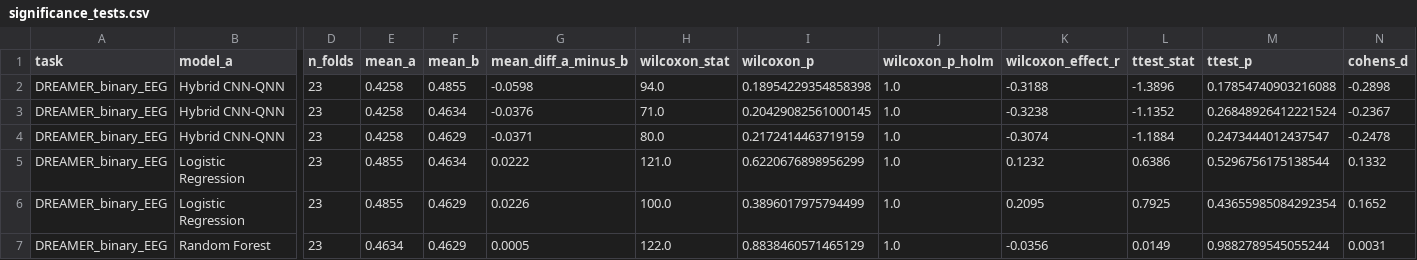
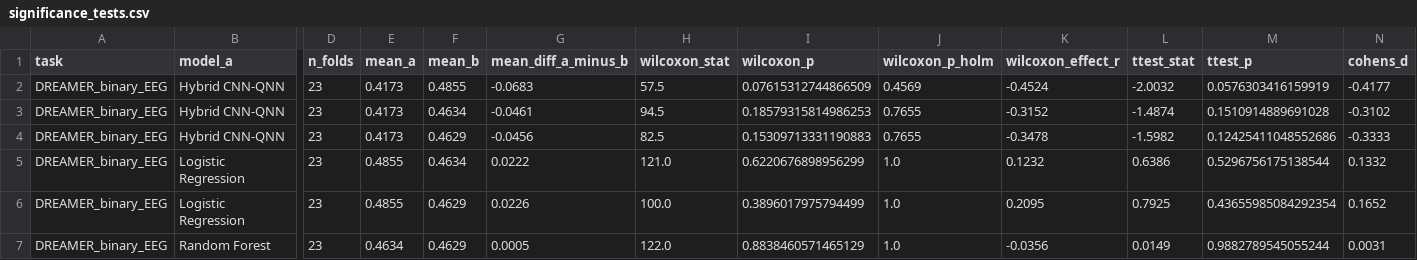
Before and after one commit to qskenza/quantum-ml-affective-computing, a CSV file: results/output_data/significance_tests.csv, drawn as a sheet; only a part is shown, gaps mark what is left out; the diff covers the shown part only; the diff names each change by its address in the sheet, - before the commit and + after, or states it on an @@ line.

```diff
--- a/results/output_data/significance_tests.csv
+++ b/results/output_data/significance_tests.csv
-E2:E4 (mean_a): 0.4258
+E2:E4 (mean_a): 0.4173
-G2 (mean_diff_a_minus_b): -0.0598
+G2 (mean_diff_a_minus_b): -0.0683
-H2 (wilcoxon_stat): 94.0
+H2 (wilcoxon_stat): 57.5
-I2 (wilcoxon_p): 0.18954229354858398
+I2 (wilcoxon_p): 0.07615312744866509
-J2 (wilcoxon_p_holm): 1.0
+J2 (wilcoxon_p_holm): 0.4569
-K2 (wilcoxon_effect_r): -0.3188
+K2 (wilcoxon_effect_r): -0.4524
-L2 (ttest_stat): -1.3896
+L2 (ttest_stat): -2.0032
-M2 (ttest_p): 0.17854740903216088
+M2 (ttest_p): 0.0576303416159919
-N2 (cohens_d): -0.2898
+N2 (cohens_d): -0.4177
-G3 (mean_diff_a_minus_b): -0.0376
+G3 (mean_diff_a_minus_b): -0.0461
-H3 (wilcoxon_stat): 71.0
+H3 (wilcoxon_stat): 94.5
-I3 (wilcoxon_p): 0.20429082561000145
+I3 (wilcoxon_p): 0.18579315814986253
-J3:J4 (wilcoxon_p_holm): 1.0
+J3:J4 (wilcoxon_p_holm): 0.7655
-K3 (wilcoxon_effect_r): -0.3238
+K3 (wilcoxon_effect_r): -0.3152
-L3 (ttest_stat): -1.1352
+L3 (ttest_stat): -1.4874
-M3 (ttest_p): 0.26848926412221524
+M3 (ttest_p): 0.1510914889691028
-N3 (cohens_d): -0.2367
+N3 (cohens_d): -0.3102
-G4 (mean_diff_a_minus_b): -0.0371
+G4 (mean_diff_a_minus_b): -0.0456
-H4 (wilcoxon_stat): 80.0
+H4 (wilcoxon_stat): 82.5
-I4 (wilcoxon_p): 0.2172414463719159
+I4 (wilcoxon_p): 0.15309713331190883
-K4 (wilcoxon_effect_r): -0.3074
+K4 (wilcoxon_effect_r): -0.3478
-L4 (ttest_stat): -1.1884
+L4 (ttest_stat): -1.5982
-M4 (ttest_p): 0.2473444012437547
+M4 (ttest_p): 0.12425411048552686
-N4 (cohens_d): -0.2478
+N4 (cohens_d): -0.3333
```
Also changed, not shown: 68 edited cells elsewhere in this file, results/output_data/master_results_table.csv, results/output_data/quantum_classical_gap.csv, 25 other files.
